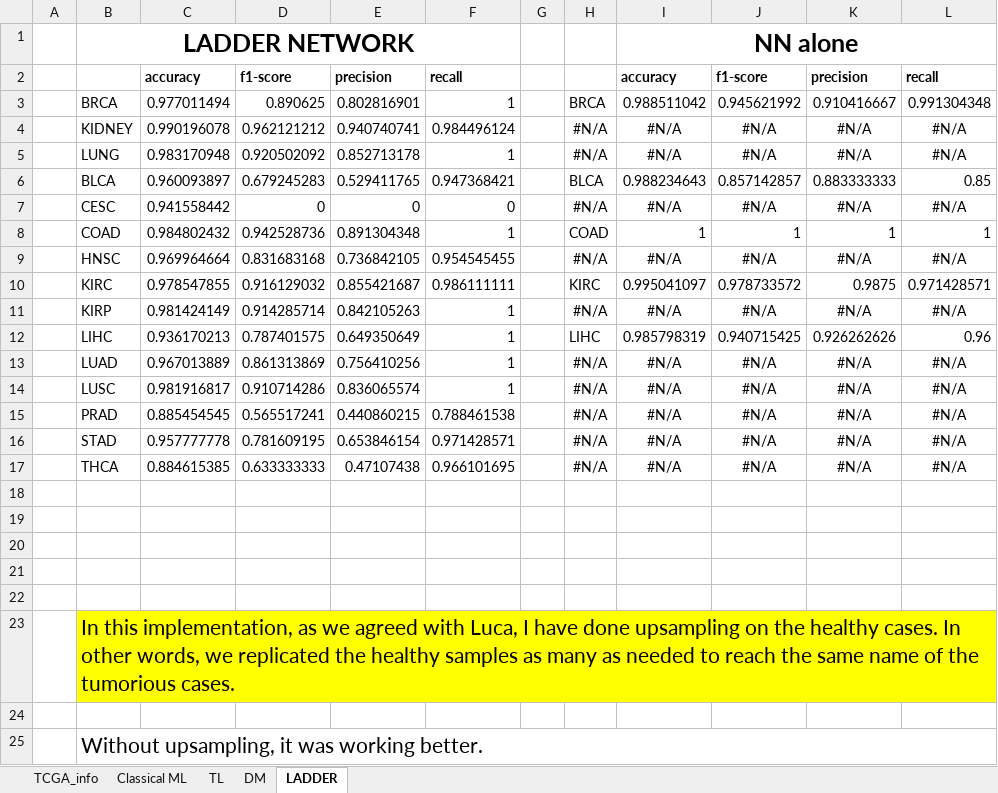
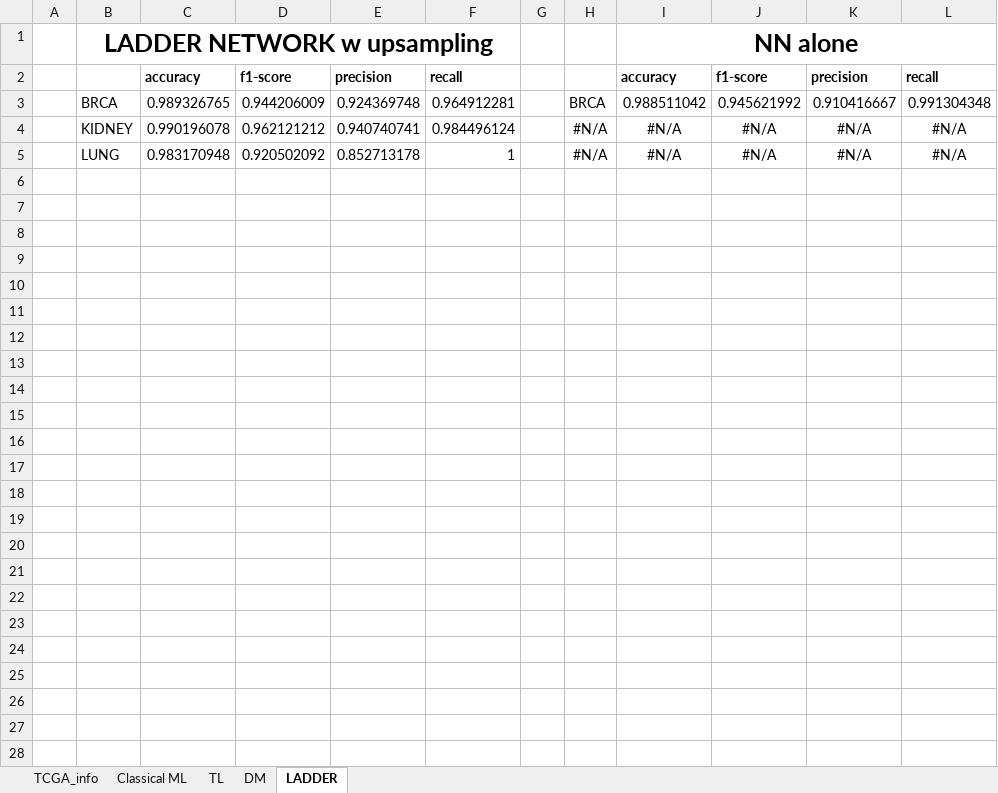
Before and after one commit to harel-coffee/cancer_classification-auto, an Excel workbook: summary/performances.xlsx, sheet LADDER, drawn as a sheet; values as stored, in another font and other column widths than the file's, no borders; the diff names each change by its address in the sheet, - before the commit and + after, or states it on an @@ line.

Commit message:
added ladder network results

```diff
--- a/summary/performances.xlsx (sheet LADDER)
+++ b/summary/performances.xlsx (sheet LADDER)
-B1: LADDER NETWORK
+B1: LADDER NETWORK w upsampling
-C3: 0.977011494
+C3: 0.989326765
-D3: 0.890625
+D3: 0.944206009
-E3: 0.802816901
+E3: 0.924369748
-F3: 1
+F3: 0.964912281
-row 6:  | BLCA | 0.960093897 | 0.679245283 | 0.529411765 | 0.947368421 |  | BLCA | 0.988234643 | 0.857142857 | 0.883333333 | 0.85
-row 7:  | CESC | 0.941558442 | 0 | 0 | 0 |  | #N/A | #N/A | #N/A | #N/A | #N/A
-row 8:  | COAD | 0.984802432 | 0.942528736 | 0.891304348 | 1 |  | COAD | 1 | 1 | 1 | 1
-row 9:  | HNSC | 0.969964664 | 0.831683168 | 0.736842105 | 0.954545455 |  | #N/A | #N/A | #N/A | #N/A | #N/A
-row 10:  | KIRC | 0.978547855 | 0.916129032 | 0.855421687 | 0.986111111 |  | KIRC | 0.995041097 | 0.978733572 | 0.9875 | 0.971428571
-row 11:  | KIRP | 0.981424149 | 0.914285714 | 0.842105263 | 1 |  | #N/A | #N/A | #N/A | #N/A | #N/A
-row 12:  | LIHC | 0.936170213 | 0.787401575 | 0.649350649 | 1 |  | LIHC | 0.985798319 | 0.940715425 | 0.926262626 | 0.96
-row 13:  | LUAD | 0.967013889 | 0.861313869 | 0.756410256 | 1 |  | #N/A | #N/A | #N/A | #N/A | #N/A
-row 14:  | LUSC | 0.981916817 | 0.910714286 | 0.836065574 | 1 |  | #N/A | #N/A | #N/A | #N/A | #N/A
-row 15:  | PRAD | 0.885454545 | 0.565517241 | 0.440860215 | 0.788461538 |  | #N/A | #N/A | #N/A | #N/A | #N/A
-row 16:  | STAD | 0.957777778 | 0.781609195 | 0.653846154 | 0.971428571 |  | #N/A | #N/A | #N/A | #N/A | #N/A
-row 17:  | THCA | 0.884615385 | 0.633333333 | 0.47107438 | 0.966101695 |  | #N/A | #N/A | #N/A | #N/A | #N/A
-row 18: (empty)
-row 19: (empty)
-row 20: (empty)
-row 21: (empty)
-row 22: (empty)
-row 23:  | In this implementation, as we agreed with Luca, I have done upsampling on the healthy cases. In other words, we replicated the healthy samples as many as needed to reach the same name of the tumorious cases.
-row 24: (empty)
-row 25:  | Without upsampling, it was working better.
```
Also changed, not shown: sheet TCGA_info, formulas that keep their value, charts or pictures.
